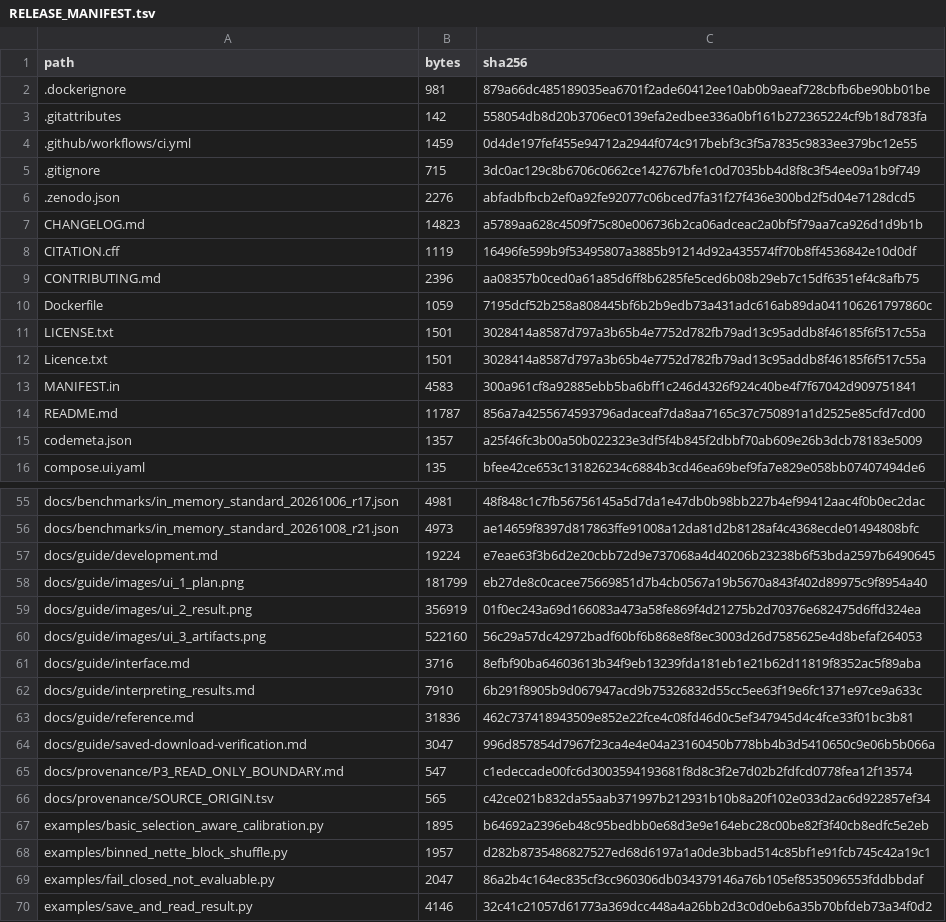
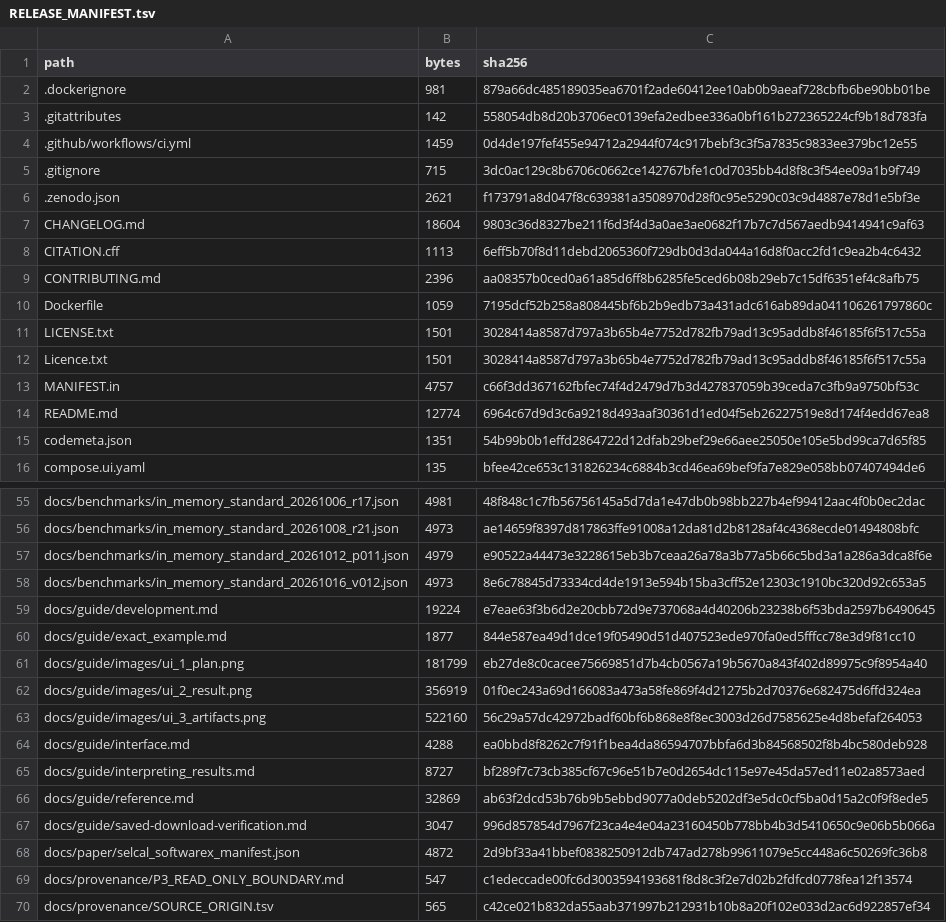
Before and after one commit to lbiceice/selcal-software, a TSV file: RELEASE_MANIFEST.tsv, drawn as a sheet; only a part is shown, gaps mark what is left out; the shorter side is filled out with more unchanged rows; the diff covers the shown part only.

```diff
--- a/RELEASE_MANIFEST.tsv
+++ b/RELEASE_MANIFEST.tsv
@@ -5,5 +5,5 @@ path	bytes	sha256
 .gitignore	715	3dc0ac129c8b6706c0662ce142767bfe1c0d7035bb4d8f8c3f54ee09a1b9f749
-.zenodo.json	2276	abfadbfbcb2ef0a92fe92077c06bced7fa31f27f436e300bd2f5d04e7128dcd5
-CHANGELOG.md	14823	a5789aa628c4509f75c80e006736b2ca06adceac2a0bf5f79aa7ca926d1d9b1b
-CITATION.cff	1119	16496fe599b9f53495807a3885b91214d92a435574ff70b8ff4536842e10d0df
+.zenodo.json	2621	f173791a8d047f8c639381a3508970d28f0c95e5290c03c9d4887e78d1e5bf3e
+CHANGELOG.md	18604	9803c36d8327be211f6d3f4d3a0ae3ae0682f17b7c7d567aedb9414941c9af63
+CITATION.cff	1113	6eff5b70f8d11debd2065360f729db0d3da044a16d8f0acc2fd1c9ea2b4c6432
 CONTRIBUTING.md	2396	aa08357b0ced0a61a85d6ff8b6285fe5ced6b08b29eb7c15df6351ef4c8afb75
@@ -12,5 +12,5 @@ LICENSE.txt	1501	3028414a8587d797a3b65b4e7752d782fb79ad13c95addb8f46185f6f517c55
 Licence.txt	1501	3028414a8587d797a3b65b4e7752d782fb79ad13c95addb8f46185f6f517c55a
-MANIFEST.in	4583	300a961cf8a92885ebb5ba6bff1c246d4326f924c40be4f7f67042d909751841
-README.md	11787	856a7a4255674593796adaceaf7da8aa7165c37c750891a1d2525e85cfd7cd00
-codemeta.json	1357	a25f46fc3b00a50b022323e3df5f4b845f2dbbf70ab609e26b3dcb78183e5009
+MANIFEST.in	4757	c66f3dd367162fbfec74f4d2479d7b3d427837059b39ceda7c3fb9a9750bf53c
+README.md	12774	6964c67d9d3c6a9218d493aaf30361d1ed04f5eb26227519e8d174f4edd67ea8
+codemeta.json	1351	54b99b0b1effd2864722d12dfab29bef29e66aee25050e105e5bd99ca7d65f85
 compose.ui.yaml	135	bfee42ce653c131826234c6884b3cd46ea69bef9fa7e829e058bb07407494de6
@@ -56,3 +56,6 @@ docs/benchmarks/in_memory_standard_20261006_r17.json	4981	48f848c1c7fb56756145a5
 docs/benchmarks/in_memory_standard_20261008_r21.json	4973	ae14659f8397d817863ffe91008a12da81d2b8128af4c4368ecde01494808bfc
+docs/benchmarks/in_memory_standard_20261012_p011.json	4979	e90522a44473e3228615eb3b7ceaa26a78a3b77a5b66c5bd3a1a286a3dca8f6e
+docs/benchmarks/in_memory_standard_20261016_v012.json	4973	8e6c78845d73334cd4de1913e594b15ba3cff52e12303c1910bc320d92c653a5
 docs/guide/development.md	19224	e7eae63f3b6d2e20cbb72d9e737068a4d40206b23238b6f53bda2597b6490645
+docs/guide/exact_example.md	1877	844e587ea49d1dce19f05490d51d407523ede970fa0ed5fffcc78e3d9f81cc10
 docs/guide/images/ui_1_plan.png	181799	eb27de8c0cacee75669851d7b4cb0567a19b5670a843f402d89975c9f8954a40
@@ -60,6 +63,7 @@ docs/guide/images/ui_2_result.png	356919	01f0ec243a69d166083a473a58fe869f4d21275
 docs/guide/images/ui_3_artifacts.png	522160	56c29a57dc42972badf60bf6b868e8f8ec3003d26d7585625e4d8befaf264053
-docs/guide/interface.md	3716	8efbf90ba64603613b34f9eb13239fda181eb1e21b62d11819f8352ac5f89aba
-docs/guide/interpreting_results.md	7910	6b291f8905b9d067947acd9b75326832d55cc5ee63f19e6fc1371e97ce9a633c
-docs/guide/reference.md	31836	462c737418943509e852e22fce4c08fd46d0c5ef347945d4c4fce33f01bc3b81
+docs/guide/interface.md	4288	ea0bbd8f8262c7f91f1bea4da86594707bbfa6d3b84568502f8b4bc580deb928
+docs/guide/interpreting_results.md	8727	bf289f7c73cb385cf67c96e51b7e0d2654dc115e97e45da57ed11e02a8573aed
+docs/guide/reference.md	32869	ab63f2dcd53b76b9b5ebbd9077a0deb5202df3e5dc0cf5ba0d15a2c0f9f8ede5
 docs/guide/saved-download-verification.md	3047	996d857854d7967f23ca4e4e04a23160450b778bb4b3d5410650c9e06b5b066a
+docs/paper/selcal_softwarex_manifest.json	4872	2d9bf33a41bbef0838250912db747ad278b99611079e5cc448a6c50269fc36b8
 docs/provenance/P3_READ_ONLY_BOUNDARY.md	547	c1edeccade00fc6d3003594193681f8d8c3f2e7d02b2fdfcd0778fea12f13574
```
Also changed, not shown: 3 added rows and 25 edited cells elsewhere in this file, 27 other files.
